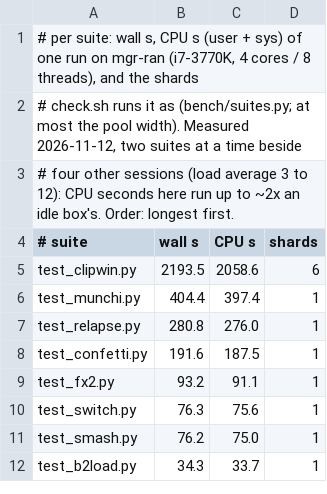
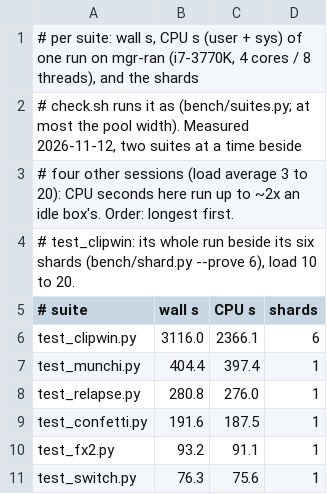
Before and after one commit to Maigre/blackbox-mod, a TSV file: bench/shards/times.tsv, drawn as a sheet; only a part is shown; the shorter side is filled out with more unchanged rows.

```diff
--- a/bench/shards/times.tsv
+++ b/bench/shards/times.tsv
@@ -2,5 +2,6 @@
 # check.sh runs it as (bench/suites.py; at most the pool width). Measured 2026-11-12, two suites at a time beside
-# four other sessions (load average 3 to 12): CPU seconds here run up to ~2x an idle box's. Order: longest first.
+# four other sessions (load average 3 to 20): CPU seconds here run up to ~2x an idle box's. Order: longest first.
+# test_clipwin: its whole run beside its six shards (bench/shard.py --prove 6), load 10 to 20.
 # suite	wall s	CPU s	shards
-test_clipwin.py	2193.5	2058.6	6
+test_clipwin.py	3116.0	2366.1	6
 test_munchi.py	404.4	397.4	1
```
